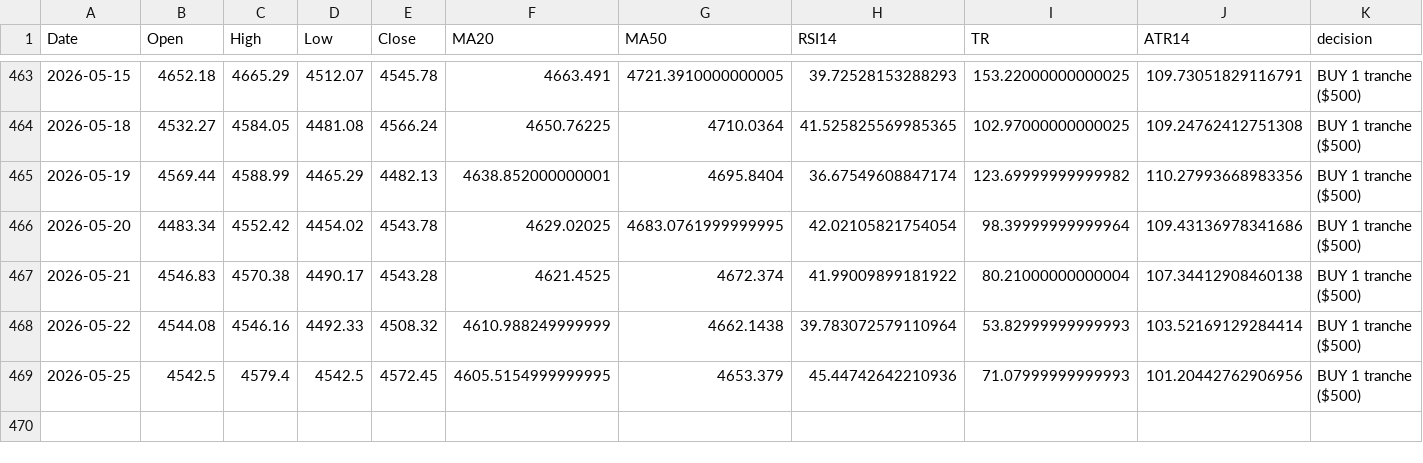
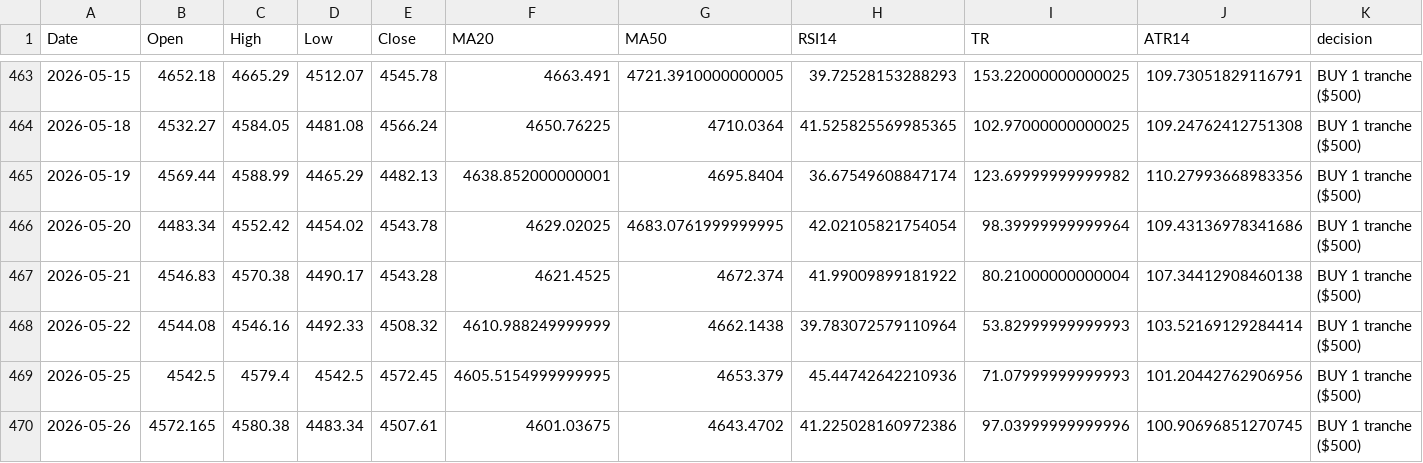
Before and after one commit to Hamidjourney/gold-decision, a CSV file: data/Goldhist.csv, drawn as a sheet; only a part is shown, gaps mark what is left out; rows hold the shown columns only; the diff names each change by its address in the sheet, - before the commit and + after, or states it on an @@ line.

```diff
--- a/data/Goldhist.csv
+++ b/data/Goldhist.csv
+row 470: 2026-05-26 | 4572.165 | 4580.38 | 4483.34 | 4507.61 | 4601.03675 | 4643.4702 | 41.225028160972386 | 97.03999999999996 | 100.90696851270745 | BUY 1 tranche ($500)
```
Also changed, not shown: 1 other file.
